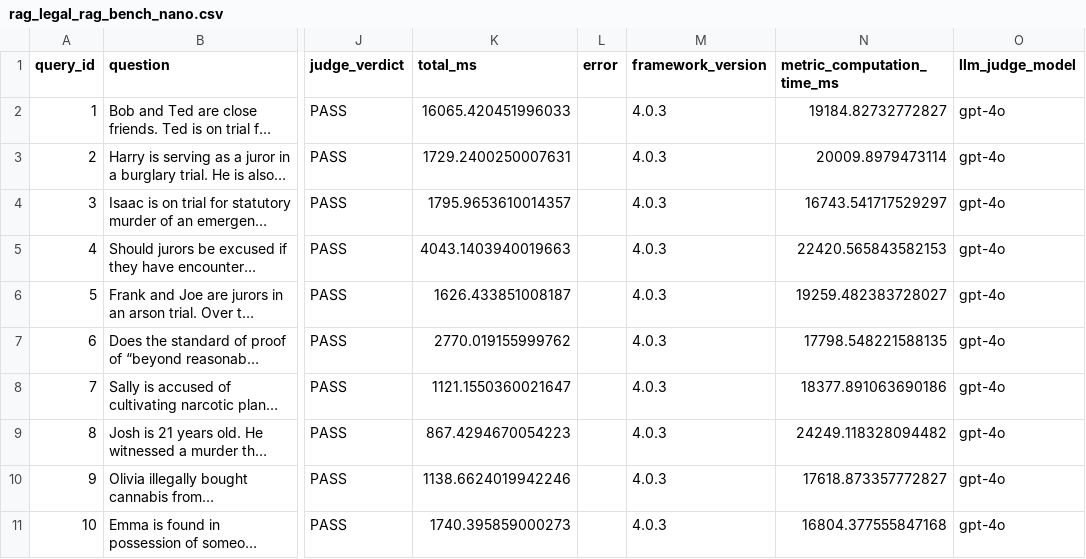
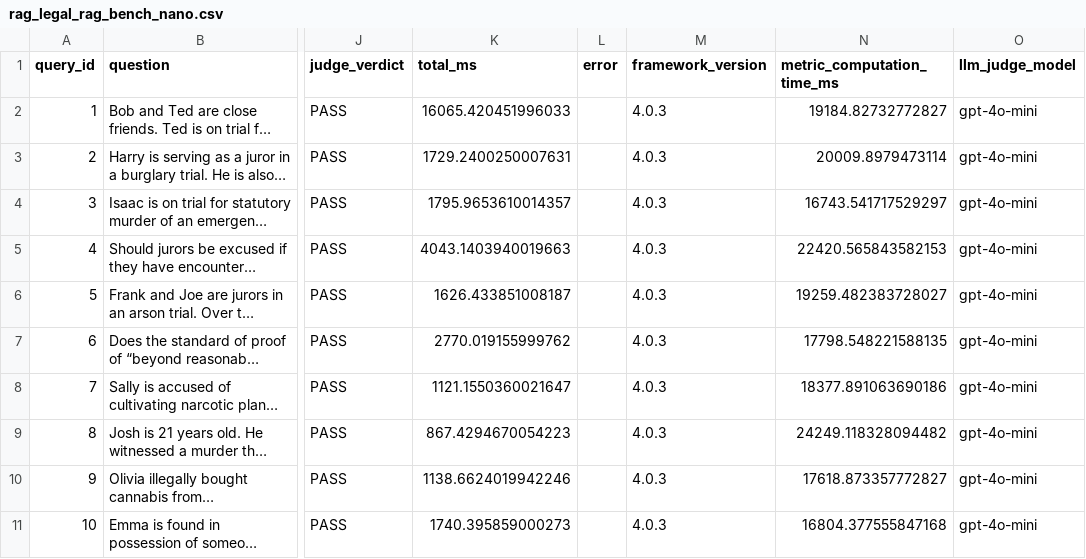
Before and after one commit to anguyenbus/eval-harness, a CSV file: examples/example_results/rag_legal_rag_bench_nano.csv, drawn as a sheet; only a part is shown, gaps mark what is left out; long unchanged cells end in …; the diff names each change by its address in the sheet, - before the commit and + after, or states it on an @@ line.

```diff
--- a/examples/example_results/rag_legal_rag_bench_nano.csv
+++ b/examples/example_results/rag_legal_rag_bench_nano.csv
-O2:O11 (llm_judge_model): gpt-4o
+O2:O11 (llm_judge_model): gpt-4o-mini
```
Also changed, not shown: 6 other files.
